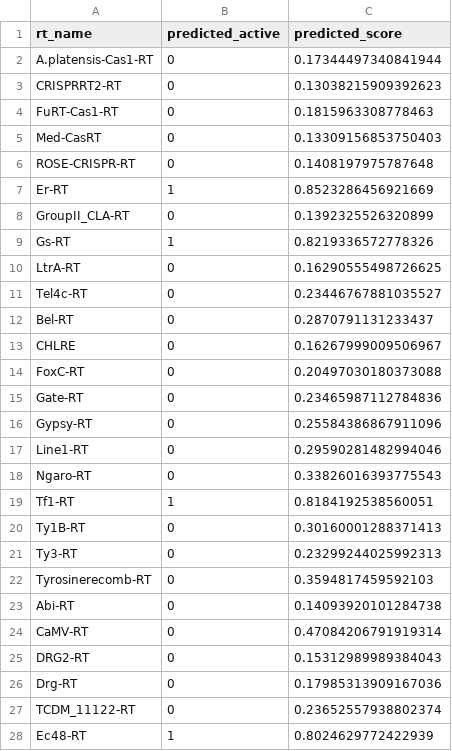
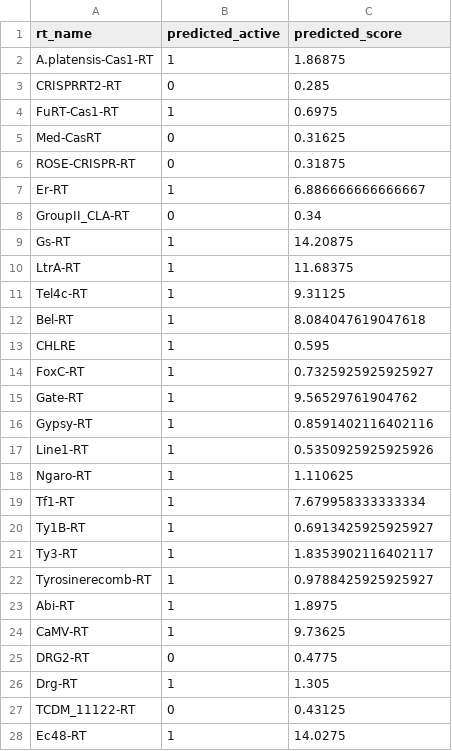
Before and after one commit to TanishDevs11/RT-plm-benchmark, a CSV file: results/calibrated_predictions_selected_features.csv, drawn as a sheet; only a part is shown; the diff covers the shown part only.

```diff
--- a/results/calibrated_predictions_selected_features.csv
+++ b/results/calibrated_predictions_selected_features.csv
@@ -1,28 +1,28 @@
 rt_name,predicted_active,predicted_score
-A.platensis-Cas1-RT,0,0.17344497340841944
-CRISPRRT2-RT,0,0.13038215909392623
-FuRT-Cas1-RT,0,0.1815963308778463
-Med-CasRT,0,0.13309156853750403
-ROSE-CRISPR-RT,0,0.1408197975787648
-Er-RT,1,0.8523286456921669
-GroupII_CLA-RT,0,0.1392325526320899
-Gs-RT,1,0.8219336572778326
-LtrA-RT,0,0.16290555498726625
-Tel4c-RT,0,0.23446767881035527
-Bel-RT,0,0.2870791131233437
-CHLRE,0,0.16267999009506967
-FoxC-RT,0,0.20497030180373088
-Gate-RT,0,0.23465987112784836
-Gypsy-RT,0,0.25584386867911096
-Line1-RT,0,0.29590281482994046
-Ngaro-RT,0,0.33826016393775543
-Tf1-RT,1,0.8184192538560051
-Ty1B-RT,0,0.30160001288371413
-Ty3-RT,0,0.23299244025992313
-Tyrosinerecomb-RT,0,0.3594817459592103
-Abi-RT,0,0.14093920101284738
-CaMV-RT,0,0.47084206791919314
-DRG2-RT,0,0.15312989989384043
-Drg-RT,0,0.17985313909167036
-TCDM_11122-RT,0,0.23652557938802374
-Ec48-RT,1,0.8024629772422939
+A.platensis-Cas1-RT,1,1.86875
+CRISPRRT2-RT,0,0.285
+FuRT-Cas1-RT,1,0.6975
+Med-CasRT,0,0.31625
+ROSE-CRISPR-RT,0,0.31875
+Er-RT,1,6.886666666666667
+GroupII_CLA-RT,0,0.34
+Gs-RT,1,14.20875
+LtrA-RT,1,11.68375
+Tel4c-RT,1,9.31125
+Bel-RT,1,8.084047619047618
+CHLRE,1,0.595
+FoxC-RT,1,0.7325925925925927
+Gate-RT,1,9.56529761904762
+Gypsy-RT,1,0.8591402116402116
+Line1-RT,1,0.5350925925925926
+Ngaro-RT,1,1.110625
+Tf1-RT,1,7.679958333333334
+Ty1B-RT,1,0.6913425925925927
+Ty3-RT,1,1.8353902116402117
+Tyrosinerecomb-RT,1,0.9788425925925927
+Abi-RT,1,1.8975
+CaMV-RT,1,9.73625
+DRG2-RT,0,0.4775
+Drg-RT,1,1.305
+TCDM_11122-RT,0,0.43125
+Ec48-RT,1,14.0275
```
Also changed, not shown: 53 edited cells elsewhere in this file, submission.csv, 2 other files.
